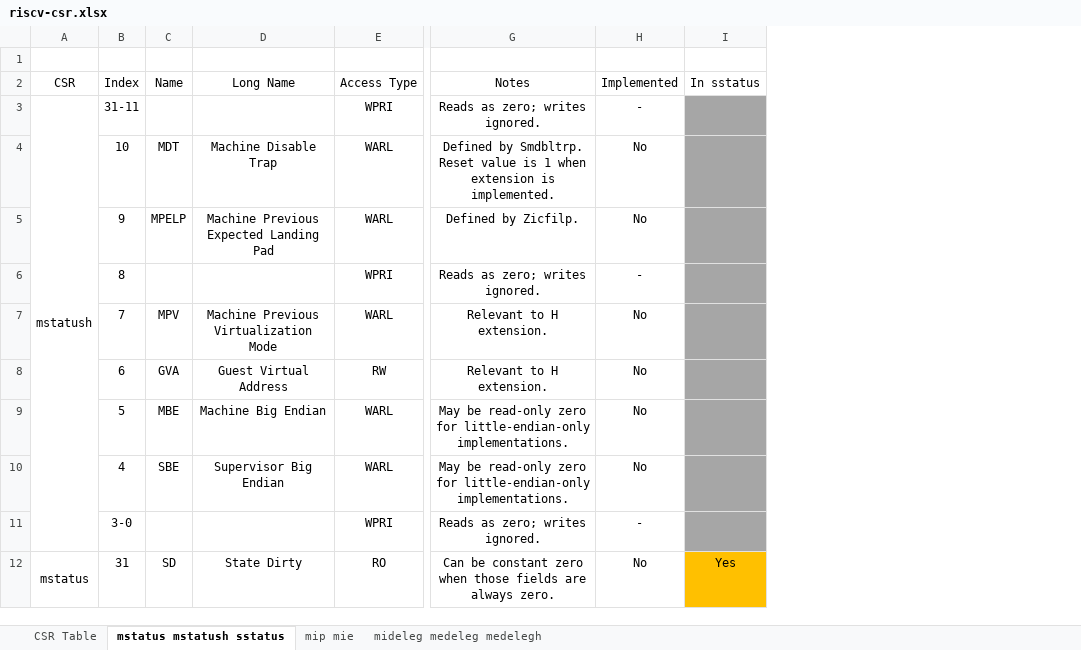
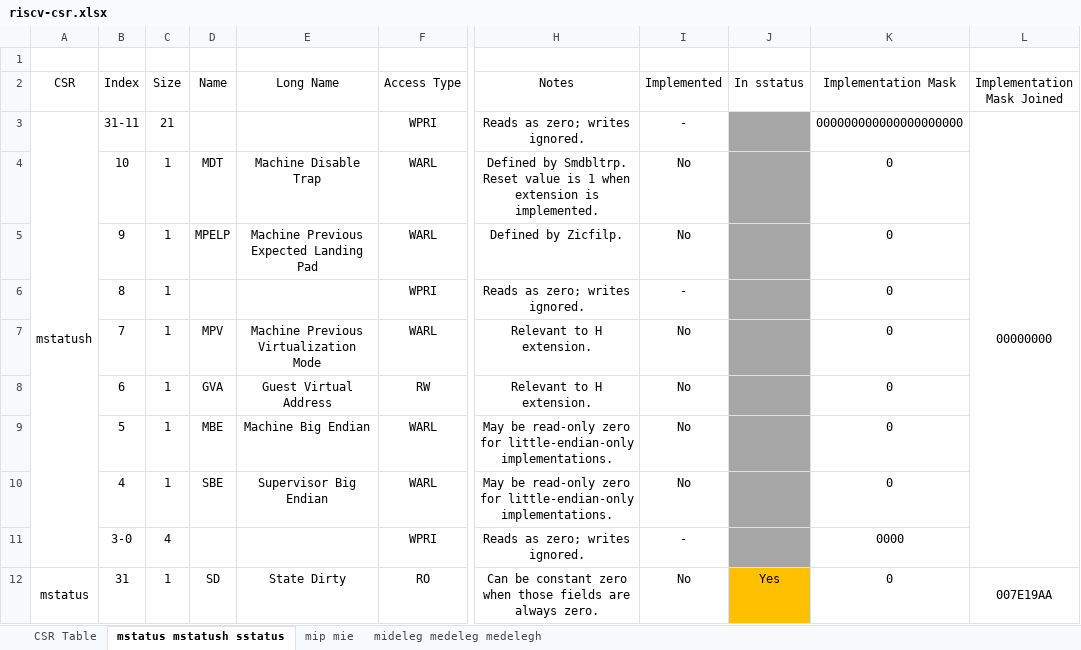
Before and after one commit to uwrk9amtdn/riscv-simulator, an Excel workbook: riscv-csr.xlsx, sheet mstatus mstatush sstatus, drawn as a sheet; only a part is shown, gaps mark what is left out; values as stored, in another font and other column widths than the file's, no borders; conditional formats not drawn; the diff names each change by its address in the sheet, - before the commit and + after, or states it on an @@ line.

Commit message:
update csr_rw_mstatus

```diff
--- a/riscv-csr.xlsx (sheet mstatus mstatush sstatus)
+++ b/riscv-csr.xlsx (sheet mstatus mstatush sstatus)
+column C (Size), rows 3-12: 21 | 1 | 1 | 1 | 1 | 1 | 1 | 1 | 4 | 1
+column K (Implementation Mask), rows 3-12: 000000000000000000000 | 0 | 0 | 0 | 0 | 0 | 0 | 0 | 0000 | 0
+column L (Implementation Mask Joined), rows 3-12: 00000000 |  |  |  |  |  |  |  |  | 007E19AA
```
Also changed, not shown: 1 other file.
